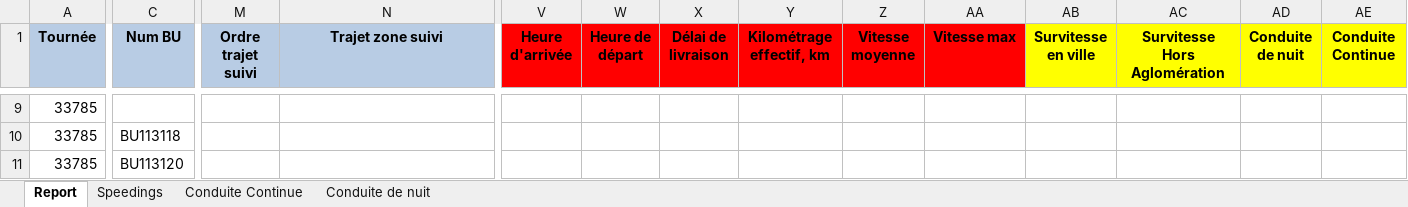
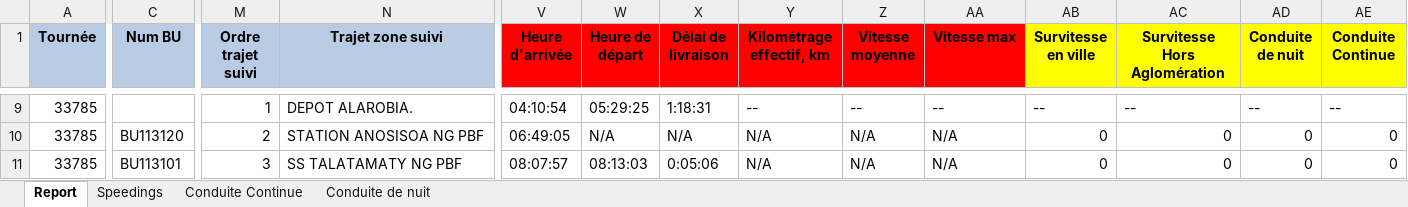
Before and after one commit to camtracksasinov/shortest-path, an Excel workbook: downloads/Livraison 04-04-2026.2_rapport-effectue.xlsx, sheet Report, drawn as a sheet; only a part is shown, gaps mark what is left out; values as stored, in another font and other column widths than the file's, no borders; the diff covers the shown part only; the diff names each change by its address in the sheet, - before the commit and + after, or states it on an @@ line.

```diff
--- a/downloads/Livraison 04-04-2026.2_rapport-effectue.xlsx (sheet Report)
+++ b/downloads/Livraison 04-04-2026.2_rapport-effectue.xlsx (sheet Report)
-M9 (Ordre trajet suivi): (empty)
+M9 (Ordre trajet suivi): 1
-N9 (Trajet zone suivi): (empty)
+N9 (Trajet zone suivi): DEPOT ALAROBIA.
-V9 (Heure d'arrivée): (empty)
+V9 (Heure d'arrivée): 04:10:54
-W9 (Heure de départ): (empty)
+W9 (Heure de départ): 05:29:25
-X9 (Délai de livraison): (empty)
+X9 (Délai de livraison): 1:18:31
-Y9 (Kilométrage effectif, km): (empty)
+Y9 (Kilométrage effectif, km): --
-Z9 (Vitesse moyenne): (empty)
+Z9 (Vitesse moyenne): --
-AA9 (Vitesse max): (empty)
+AA9 (Vitesse max): --
-AB9 (Survitesse en ville): (empty)
+AB9 (Survitesse en ville): --
-AC9 (Survitesse Hors Aglomération): (empty)
+AC9 (Survitesse Hors Aglomération): --
-AD9 (Conduite de nuit): (empty)
+AD9 (Conduite de nuit): --
-AE9 (Conduite Continue): (empty)
+AE9 (Conduite Continue): --
-C10 (Num BU): BU113118
+C10 (Num BU): BU113120
-M10 (Ordre trajet suivi): (empty)
+M10 (Ordre trajet suivi): 2
-N10 (Trajet zone suivi): (empty)
+N10 (Trajet zone suivi): STATION ANOSISOA NG PBF
-V10 (Heure d'arrivée): (empty)
+V10 (Heure d'arrivée): 06:49:05
-W10 (Heure de départ): (empty)
+W10 (Heure de départ): N/A
-X10 (Délai de livraison): (empty)
+X10 (Délai de livraison): N/A
-Y10:Y11 (Kilométrage effectif, km): (empty)
+Y10:Y11 (Kilométrage effectif, km): N/A
-Z10:Z11 (Vitesse moyenne): (empty)
+Z10:Z11 (Vitesse moyenne): N/A
-AA10:AA11 (Vitesse max): (empty)
+AA10:AA11 (Vitesse max): N/A
-AB10:AB11 (Survitesse en ville): (empty)
+AB10:AB11 (Survitesse en ville): 0
-AC10:AC11 (Survitesse Hors Aglomération): (empty)
+AC10:AC11 (Survitesse Hors Aglomération): 0
-AD10:AD11 (Conduite de nuit): (empty)
+AD10:AD11 (Conduite de nuit): 0
-AE10:AE11 (Conduite Continue): (empty)
+AE10:AE11 (Conduite Continue): 0
-C11 (Num BU): BU113120
+C11 (Num BU): BU113101
-M11 (Ordre trajet suivi): (empty)
+M11 (Ordre trajet suivi): 3
-N11 (Trajet zone suivi): (empty)
+N11 (Trajet zone suivi): SS TALATAMATY NG PBF
-V11 (Heure d'arrivée): (empty)
+V11 (Heure d'arrivée): 08:07:57
-W11 (Heure de départ): (empty)
+W11 (Heure de départ): 08:13:03
-X11 (Délai de livraison): (empty)
+X11 (Délai de livraison): 0:05:06
```
Also changed, not shown: 1 added row, 1 removed row and 952 edited cells elsewhere in this sheet, sheet Speedings, sheet Conduite de nuit, sheet Conduite Continue, 1 other file.
